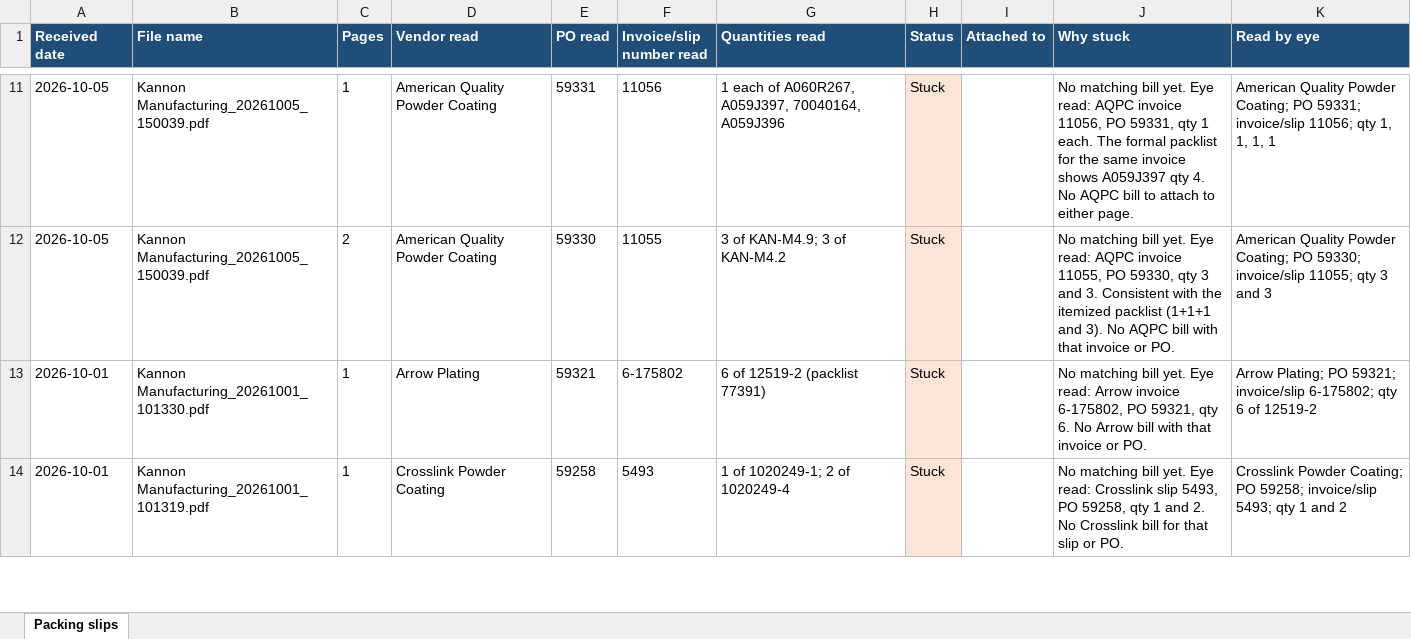
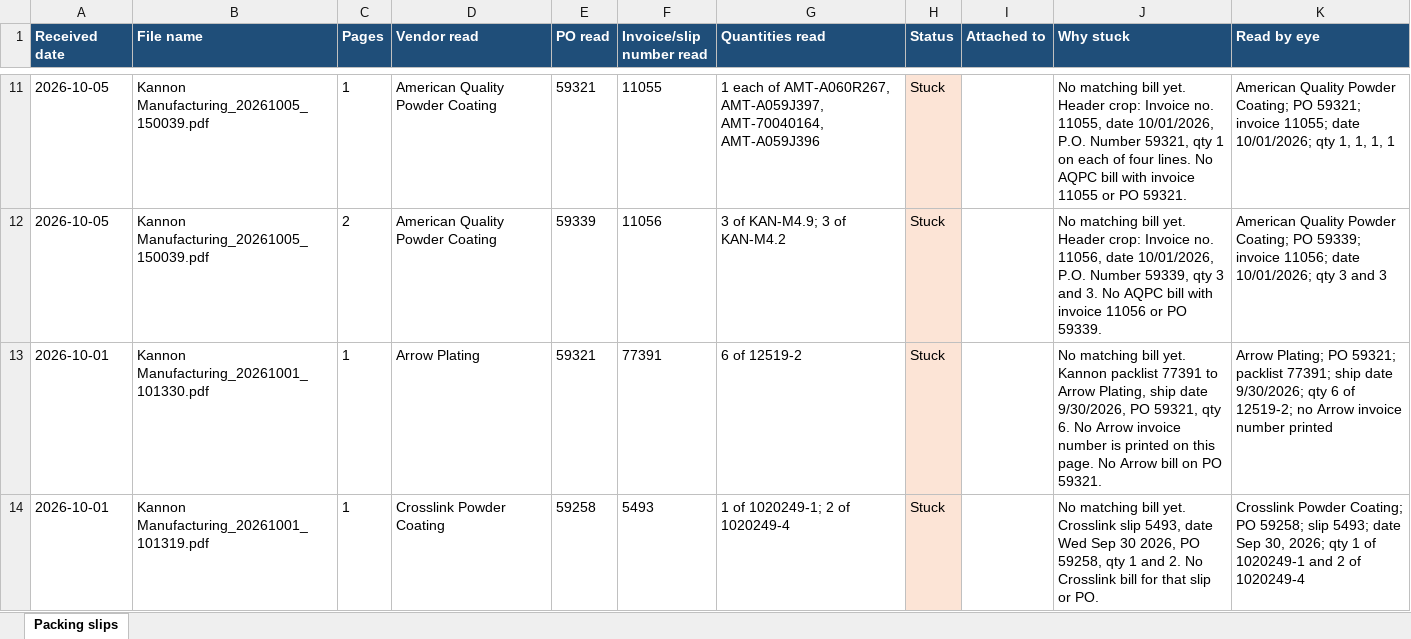
Before and after one commit to beave89atm/ap-clerk, an Excel workbook: runs/packing-slips-catchup-2026-10-05.xlsx, sheet Packing slips, drawn as a sheet; only a part is shown, gaps mark what is left out; values as stored, in another font and other column widths than the file's, no borders; the diff covers the shown part only; the diff names each change by its address in the sheet, - before the commit and + after, or states it on an @@ line.

```diff
--- a/runs/packing-slips-catchup-2026-10-05.xlsx (sheet Packing slips)
+++ b/runs/packing-slips-catchup-2026-10-05.xlsx (sheet Packing slips)
-E11 (PO read): 59331
+E11 (PO read): 59321
-F11 (Invoice/slip number read): 11056
+F11 (Invoice/slip number read): 11055
-G11 (Quantities read): …each of A060R267, A059J397, 70040164, A059J396
+G11 (Quantities read): …each of AMT-A060R267, AMT-A059J397, AMT-70040164, AMT-A059J396
-J11 (Why stuck): …bill yet. Eye read: AQPC invoice 11056, PO 59331, qty 1 each. The formal packlist for the same invoice shows A059J397 qty 4. No AQPC bill to attach to either page.
+J11 (Why stuck): …bill yet. Header crop: Invoice no. 11055, date 10/01/2026, P.O. Number 59321, qty 1 on each of four lines. No AQPC bill with invoice 11055 or PO 59321.
-K11 (Read by eye): …Coating; PO 59331; invoice/slip 11056; qty 1,…
+K11 (Read by eye): …Coating; PO 59321; invoice 11055; date 10/01/2026; qty 1,…
-E12 (PO read): 59330
+E12 (PO read): 59339
-F12 (Invoice/slip number read): 11055
+F12 (Invoice/slip number read): 11056
-J12 (Why stuck): …bill yet. Eye read: AQPC invoice 11055, PO 59330, qty 3 and 3. Consistent with the itemized packlist (1+1+1 and 3). No AQPC bill with that invoice or PO.
+J12 (Why stuck): …bill yet. Header crop: Invoice no. 11056, date 10/01/2026, P.O. Number 59339, qty 3 and 3. No AQPC bill with invoice 11056 or PO 59339.
-K12 (Read by eye): …Coating; PO 59330; invoice/slip 11055; qty 3…
+K12 (Read by eye): …Coating; PO 59339; invoice 11056; date 10/01/2026; qty 3…
-F13 (Invoice/slip number read): 6-175802
+F13 (Invoice/slip number read): 77391
-G13 (Quantities read): 6 of 12519-2 (packlist 77391)
+G13 (Quantities read): 6 of 12519-2
-J13 (Why stuck): …bill yet. Eye read: Arrow invoice 6-175802, PO 59321, qty 6. No Arrow bill with that invoice or PO.
+J13 (Why stuck): …bill yet. Kannon packlist 77391 to Arrow Plating, ship date 9/30/2026, PO 59321, qty 6. No Arrow invoice number is printed on this page. No Arrow bill on PO 59321.
-K13 (Read by eye): …PO 59321; invoice/slip 6-175802; qty 6 of 12519-2
+K13 (Read by eye): …PO 59321; packlist 77391; ship date 9/30/2026; qty 6 of 12519-2; no Arrow invoice number printed
-J14 (Why stuck): …bill yet. Eye read: Crosslink slip 5493, PO 59258,…
+J14 (Why stuck): …bill yet. Crosslink slip 5493, date Wed Sep 30 2026, PO 59258,…
-K14 (Read by eye): …PO 59258; invoice/slip 5493; qty 1 and 2
+K14 (Read by eye): …PO 59258; slip 5493; date Sep 30, 2026; qty 1 of 1020249-1 and 2 of 1020249-4
```
Also changed, not shown: 127 edited cells elsewhere in this sheet.
